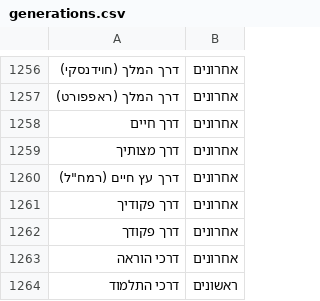
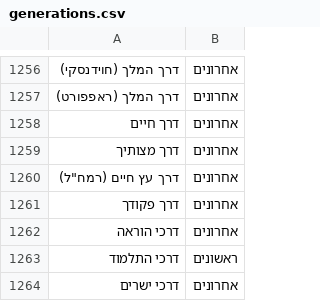
Before and after one commit to Bshlomecha/otzaria-library, a CSV file: ForDB/generations.csv, drawn as a sheet; only a part is shown, gaps mark what is left out; the shorter side is filled out with more unchanged rows; the diff names each change by its address in the sheet, - before the commit and + after, or states it on an @@ line.

```diff
--- a/ForDB/generations.csv
+++ b/ForDB/generations.csv
-row 1261: דרך פקודיך | אחרונים
```
